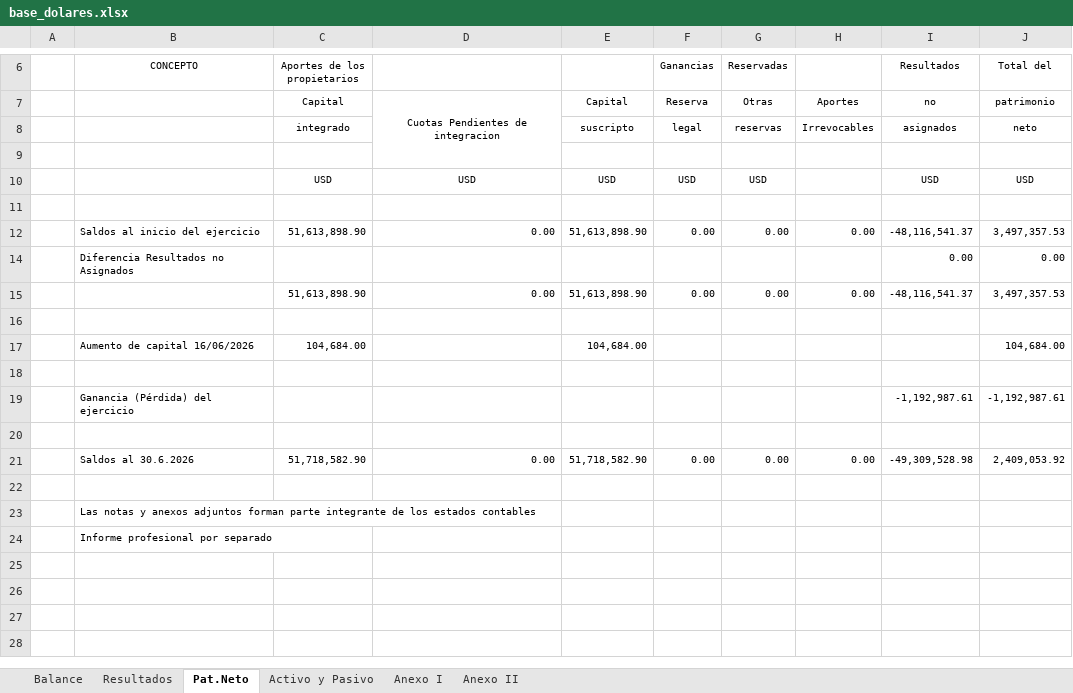
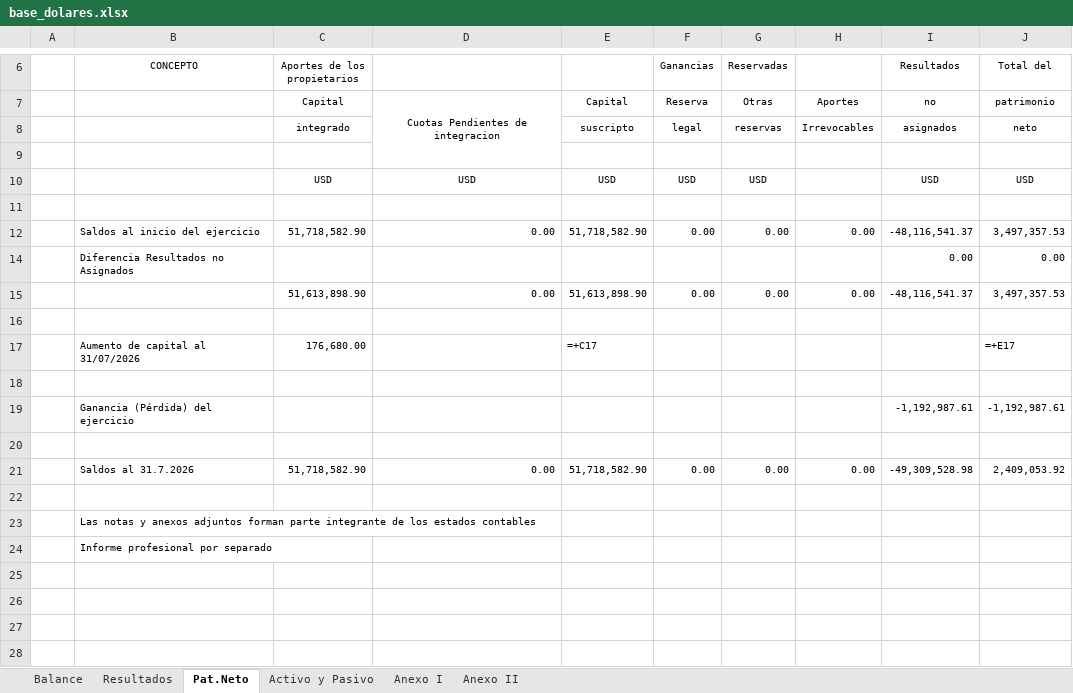
Before and after one commit to abrilmorantil/Informes, an Excel workbook: informe-c/base_dolares.xlsx, sheet Pat.Neto, drawn as a sheet; only a part is shown, gaps mark what is left out; values as stored, in another font and other column widths than the file's, no borders; formulas without a stored value are shown as written; removed rows and columns are numbered as before the commit, all else as after; the diff names each change by its address in the sheet, - before the commit and + after, or states it on an @@ line.

```diff
--- a/informe-c/base_dolares.xlsx (sheet Pat.Neto)
+++ b/informe-c/base_dolares.xlsx (sheet Pat.Neto)
-C12 (Aportes de los propietarios): 51,613,898.90
+C12 (Aportes de los propietarios): 51,718,582.90
-E12: 51,613,898.90
+E12: 51,718,582.90
-row 17:  | Aumento de capital 16/06/2026 | 104,684.00 |  | 104,684.00 |  |  |  |  | 104,684.00
+row 17:  | Aumento de capital al 31/07/2026 | 176,680.00 |  | =+C17 |  |  |  |  | =+E17
-B21 (CONCEPTO): Saldos al 30.6.2026
+B21 (CONCEPTO): Saldos al 31.7.2026
```
Also changed, not shown: sheet Anexo I, sheet Balance, informe-c/base_pesos.xlsx, 5 other files.
